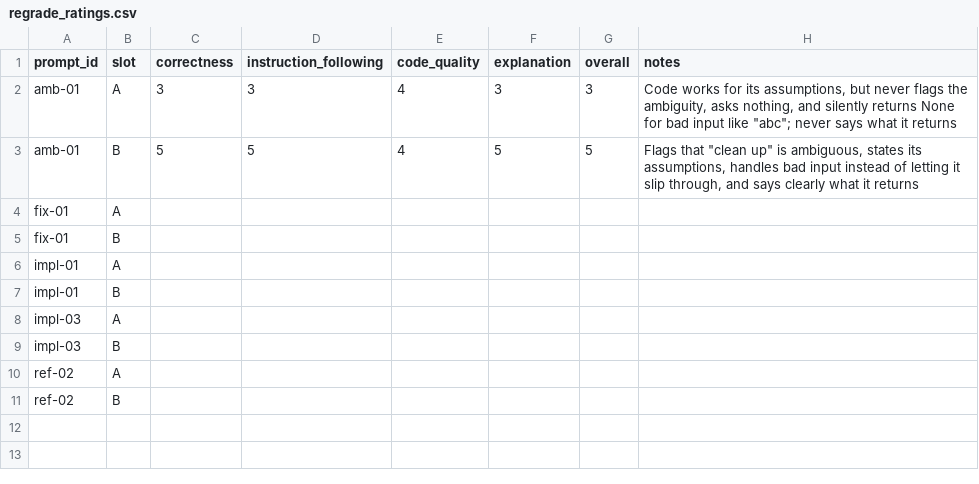
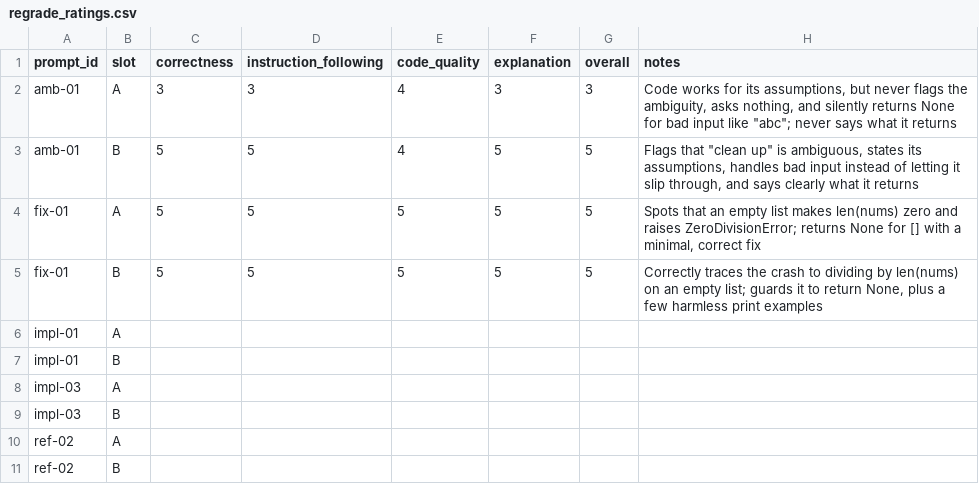
Before and after one commit to OGobidike/llm-code-eval, a CSV file: ratings/regrade_ratings.csv, drawn as a sheet; removed rows and columns are numbered as before the commit, all else as after; the diff names each change by its address in the sheet, - before the commit and + after, or states it on an @@ line.

```diff
--- a/ratings/regrade_ratings.csv
+++ b/ratings/regrade_ratings.csv
-row 4: fix-01 | A
-row 5: fix-01 | B
+row 4: fix-01 | A | 5 | 5 | 5 | 5 | 5 | Spots that an empty list makes len(nums) zero and raises ZeroDivisionError; returns None for [] with a minimal, correct fix
+row 5: fix-01 | B | 5 | 5 | 5 | 5 | 5 | Correctly traces the crash to dividing by len(nums) on an empty list; guards it to return None, plus a few harmless print examples
```
Also changed, not shown: ratings/regrade_preferences.csv.
